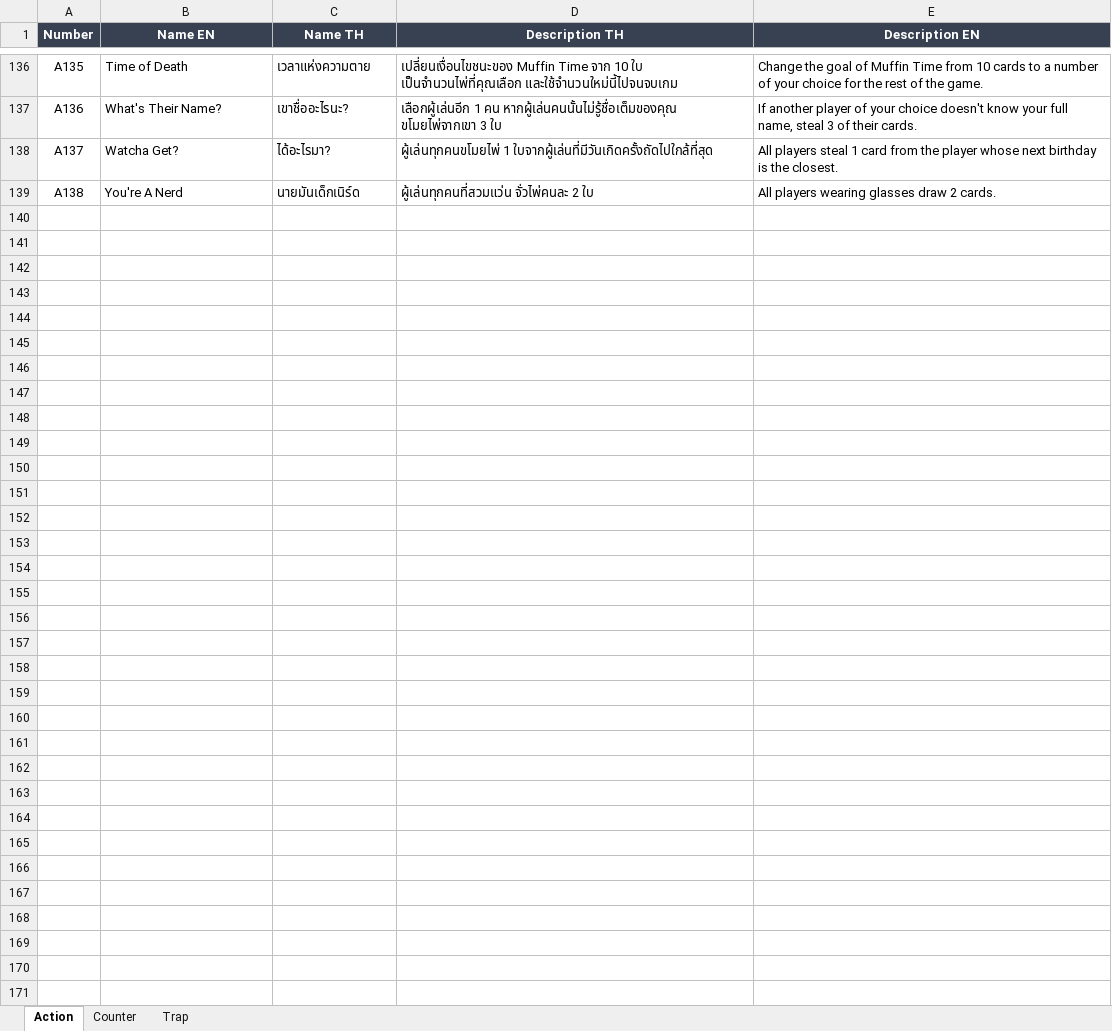
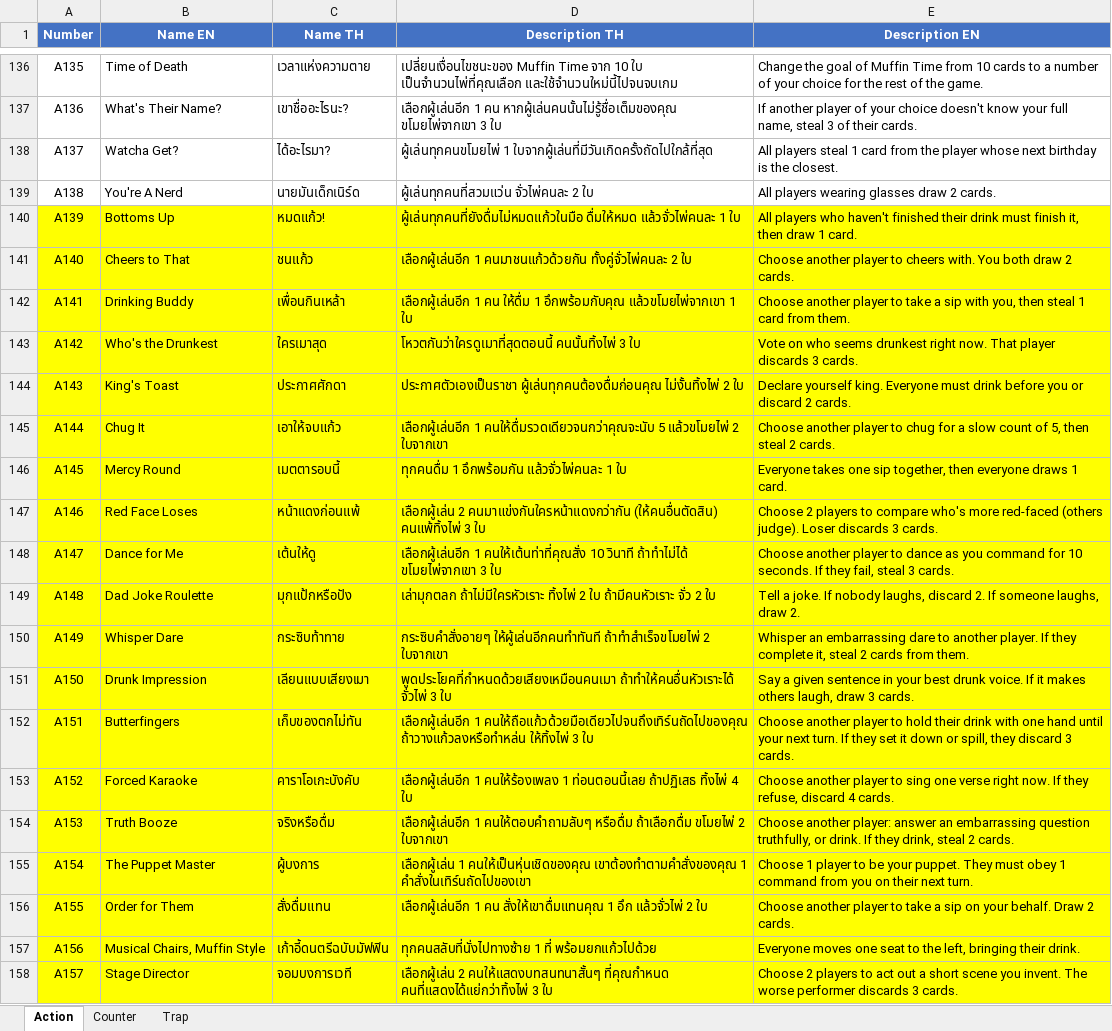
Before and after one commit to plem7106-glitch/MuffinTime, an Excel workbook: Card_Detail/Action.xlsx, sheet Action, drawn as a sheet; only a part is shown, gaps mark what is left out; values as stored, in another font and other column widths than the file's, no borders; charts and pictures not drawn; the diff covers the shown part only; the diff names each change by its address in the sheet, - before the commit and + after, or states it on an @@ line.

```diff
--- a/Card_Detail/Action.xlsx (sheet Action)
+++ b/Card_Detail/Action.xlsx (sheet Action)
-A1:E1 fill: #374151
+A1:E1 fill: #4472C4
+row 140: A139 | Bottoms Up | หมดแก้ว! | ผู้เล่นทุกคนที่ยังดื่มไม่หมดแก้วในมือ ดื่มให้หมด แล้วจั่วไพ่คนละ 1 ใบ | All players who haven't finished their drink must finish it, then draw 1 card.
+row 141: A140 | Cheers to That | ชนแก้ว | เลือกผู้เล่นอีก 1 คนมาชนแก้วด้วยกัน ทั้งคู่จั่วไพ่คนละ 2 ใบ | Choose another player to cheers with. You both draw 2 cards.
+row 142: A141 | Drinking Buddy | เพื่อนกินเหล้า | เลือกผู้เล่นอีก 1 คน ให้ดื่ม 1 อึกพร้อมกับคุณ แล้วขโมยไพ่จากเขา 1 ใบ | Choose another player to take a sip with you, then steal 1 card from them.
+row 143: A142 | Who's the Drunkest | ใครเมาสุด | โหวตกันว่าใครดูเมาที่สุดตอนนี้ คนนั้นทิ้งไพ่ 3 ใบ | Vote on who seems drunkest right now. That player discards 3 cards.
+row 144: A143 | King's Toast | ประกาศศักดา | ประกาศตัวเองเป็นราชา ผู้เล่นทุกคนต้องดื่มก่อนคุณ ไม่งั้นทิ้งไพ่ 2 ใบ | Declare yourself king. Everyone must drink before you or discard 2 cards.
+row 145: A144 | Chug It | เอาให้จบแก้ว | เลือกผู้เล่นอีก 1 คนให้ดื่มรวดเดียวจนกว่าคุณจะนับ 5 แล้วขโมยไพ่ 2 ใบจากเขา | Choose another player to chug for a slow count of 5, then steal 2 cards.
+row 146: A145 | Mercy Round | เมตตารอบนี้ | ทุกคนดื่ม 1 อึกพร้อมกัน แล้วจั่วไพ่คนละ 1 ใบ | Everyone takes one sip together, then everyone draws 1 card.
+row 147: A146 | Red Face Loses | หน้าแดงก่อนแพ้ | เลือกผู้เล่น 2 คนมาแข่งกันใครหน้าแดงกว่ากัน (ให้คนอื่นตัดสิน) คนแพ้ทิ้งไพ่ 3 ใบ | Choose 2 players to compare who's more red-faced (others judge). Loser discards 3 cards.
+row 148: A147 | Dance for Me | เต้นให้ดู | เลือกผู้เล่นอีก 1 คนให้เต้นท่าที่คุณสั่ง 10 วินาที ถ้าทำไม่ได้ ขโมยไพ่จากเขา 3 ใบ | Choose another player to dance as you command for 10 seconds. If they fail, steal 3 cards.
+row 149: A148 | Dad Joke Roulette | มุกแป้กหรือปัง | เล่ามุกตลก ถ้าไม่มีใครหัวเราะ ทิ้งไพ่ 2 ใบ ถ้ามีคนหัวเราะ จั่ว 2 ใบ | Tell a joke. If nobody laughs, discard 2. If someone laughs, draw 2.
+row 150: A149 | Whisper Dare | กระซิบท้าทาย | กระซิบคำสั่งอายๆ ให้ผู้เล่นอีกคนทำทันที ถ้าทำสำเร็จขโมยไพ่ 2 ใบจากเขา | Whisper an embarrassing dare to another player. If they complete it, steal 2 cards from them.
+row 151: A150 | Drunk Impression | เลียนแบบเสียงเมา | พูดประโยคที่กำหนดด้วยเสียงเหมือนคนเมา ถ้าทำให้คนอื่นหัวเราะได้ จั่วไพ่ 3 ใบ | Say a given sentence in your best drunk voice. If it makes others laugh, draw 3 cards.
+row 152: A151 | Butterfingers | เก็บของตกไม่ทัน | เลือกผู้เล่นอีก 1 คนให้ถือแก้วด้วยมือเดียวไปจนถึงเทิร์นถัดไปของคุณ ถ้าวางแก้วลงหรือทำหล่น ให้ทิ้งไพ่ 3 ใบ | Choose another player to hold their drink with one hand until your next turn. If they set it down or spill, they discard 3 cards.
+row 153: A152 | Forced Karaoke | คาราโอเกะบังคับ | เลือกผู้เล่นอีก 1 คนให้ร้องเพลง 1 ท่อนตอนนี้เลย ถ้าปฏิเสธ ทิ้งไพ่ 4 ใบ | Choose another player to sing one verse right now. If they refuse, discard 4 cards.
+row 154: A153 | Truth Booze | จริงหรือดื่ม | เลือกผู้เล่นอีก 1 คนให้ตอบคำถามลับๆ หรือดื่ม ถ้าเลือกดื่ม ขโมยไพ่ 2 ใบจากเขา | Choose another player: answer an embarrassing question truthfully, or drink. If they drink, steal 2 cards.
+row 155: A154 | The Puppet Master | ผู้บงการ | เลือกผู้เล่น 1 คนให้เป็นหุ่นเชิดของคุณ เขาต้องทำตามคำสั่งของคุณ 1 คำสั่งในเทิร์นถัดไปของเขา | Choose 1 player to be your puppet. They must obey 1 command from you on their next turn.
+row 156: A155 | Order for Them | สั่งดื่มแทน | เลือกผู้เล่นอีก 1 คน สั่งให้เขาดื่มแทนคุณ 1 อึก แล้วจั่วไพ่ 2 ใบ | Choose another player to take a sip on your behalf. Draw 2 cards.
+row 157: A156 | Musical Chairs, Muffin Style | เก้าอี้ดนตรีฉบับมัฟฟิน | ทุกคนสลับที่นั่งไปทางซ้าย 1 ที่ พร้อมยกแก้วไปด้วย | Everyone moves one seat to the left, bringing their drink.
+row 158: A157 | Stage Director | จอมบงการเวที | เลือกผู้เล่น 2 คนให้แสดงบทสนทนาสั้นๆ ที่คุณกำหนด คนที่แสดงได้แย่กว่าทิ้งไพ่ 3 ใบ | Choose 2 players to act out a short scene you invent. The worse performer discards 3 cards.
```
Also changed, not shown: 16 added rows elsewhere in this sheet, sheet Trap, sheet Counter, charts or pictures, Card_Detail/Counter.xlsx, Card_Detail/Trap.xlsx.
